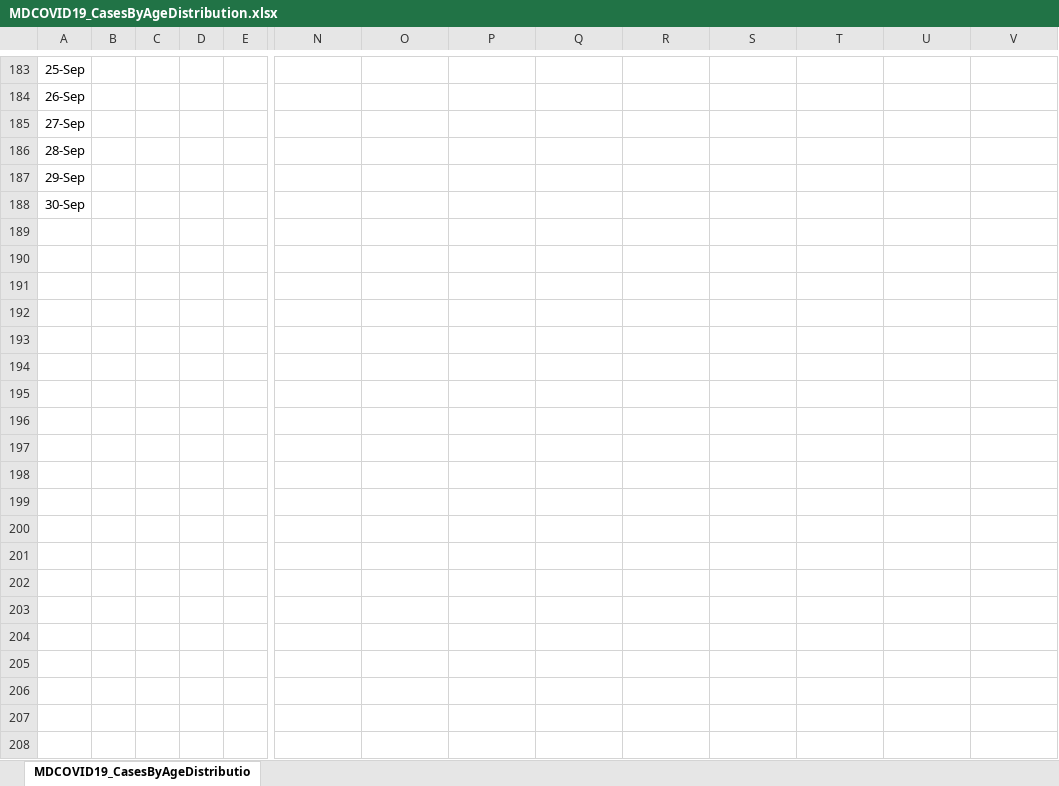
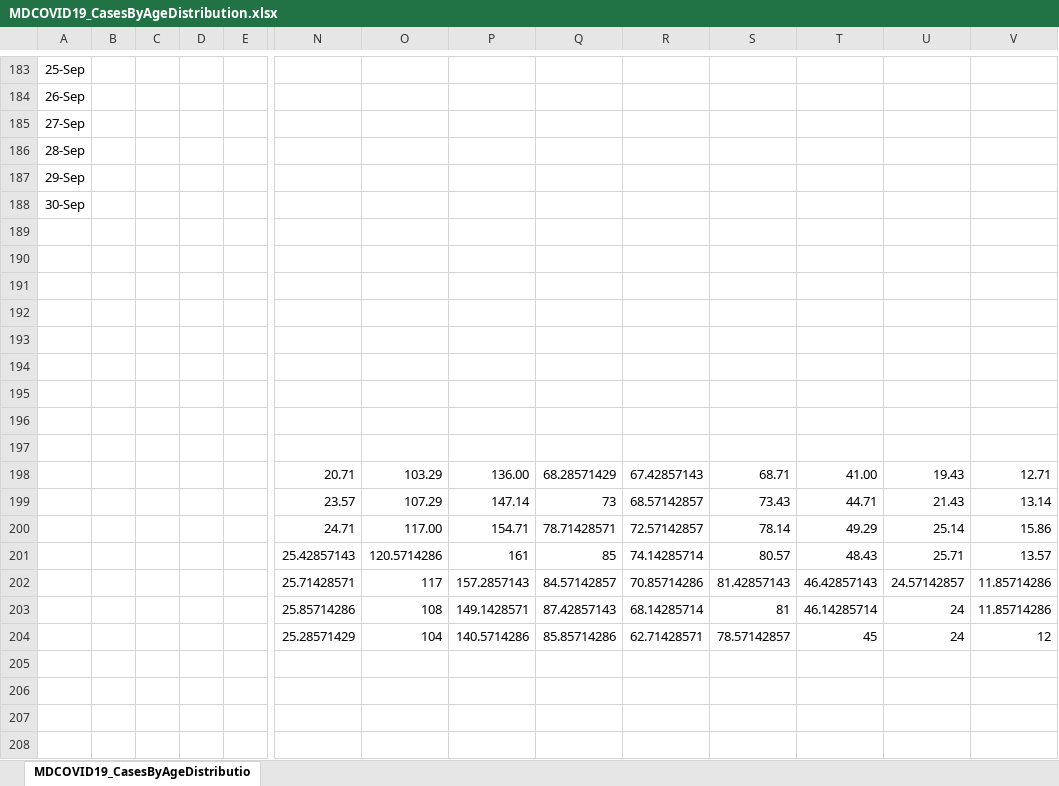
Before and after one commit to TylerFogarty7/MD-COVID19, an Excel workbook: Data/MDCOVID19_CasesByAgeDistribution.xlsx, sheet MDCOVID19_CasesByAgeDistributio, drawn as a sheet; only a part is shown, gaps mark what is left out; values as stored, in another font and other column widths than the file's, no borders; rows hold the shown columns only; the diff covers the shown part only; the diff names each change by its address in the sheet, - before the commit and + after, or states it on an @@ line.

```diff
--- a/Data/MDCOVID19_CasesByAgeDistribution.xlsx (sheet MDCOVID19_CasesByAgeDistributio)
+++ b/Data/MDCOVID19_CasesByAgeDistribution.xlsx (sheet MDCOVID19_CasesByAgeDistributio)
+row 189: (empty)
+row 190: (empty)
+row 191: (empty)
+row 192: (empty)
+row 193: (empty)
+row 194: (empty)
+row 195: (empty)
+row 196: (empty)
+row 197: (empty)
+row 198:  |  |  |  |  | 20.71 | 103.29 | 136.00 | 68.28571429 | 67.42857143 | 68.71 | 41.00 | 19.43 | 12.71
+row 199:  |  |  |  |  | 23.57 | 107.29 | 147.14 | 73 | 68.57142857 | 73.43 | 44.71 | 21.43 | 13.14
+row 200:  |  |  |  |  | 24.71 | 117.00 | 154.71 | 78.71428571 | 72.57142857 | 78.14 | 49.29 | 25.14 | 15.86
+row 201:  |  |  |  |  | 25.42857143 | 120.5714286 | 161 | 85 | 74.14285714 | 80.57 | 48.43 | 25.71 | 13.57
+row 202:  |  |  |  |  | 25.71428571 | 117 | 157.2857143 | 84.57142857 | 70.85714286 | 81.42857143 | 46.42857143 | 24.57142857 | 11.85714286
+row 203:  |  |  |  |  | 25.85714286 | 108 | 149.1428571 | 87.42857143 | 68.14285714 | 81 | 46.14285714 | 24 | 11.85714286
+row 204:  |  |  |  |  | 25.28571429 | 104 | 140.5714286 | 85.85714286 | 62.71428571 | 78.57142857 | 45 | 24 | 12
+row 205: (empty)
+row 206: (empty)
+row 207: (empty)
+row 208: (empty)
```
Also changed, not shown: 16 added rows and 6 removed rows elsewhere in this sheet, 42 other files.
